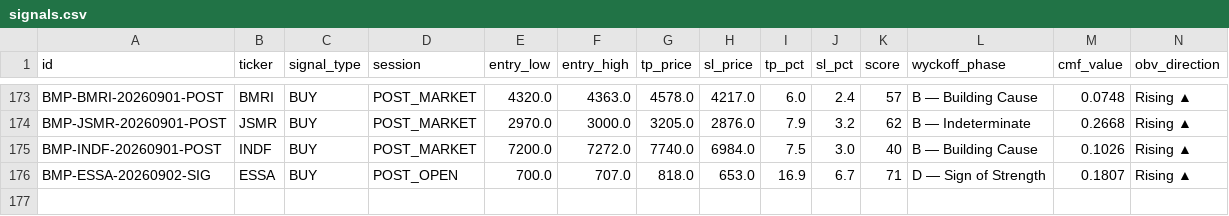
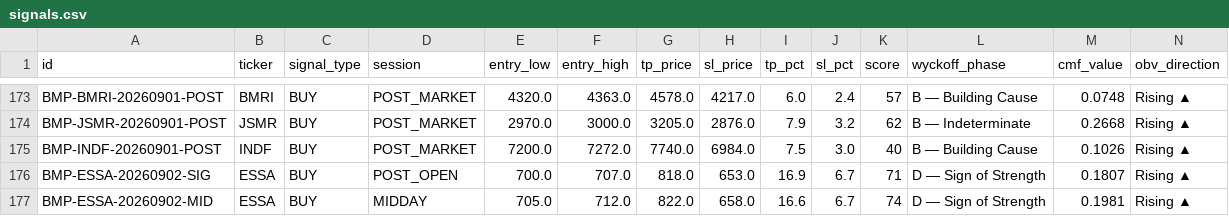
Before and after one commit to aryarifki/bandarmology-signalsFork, a CSV file: data/signals.csv, drawn as a sheet; only a part is shown, gaps mark what is left out; rows hold the shown columns only; the diff names each change by its address in the sheet, - before the commit and + after, or states it on an @@ line.

Commit message:
signals MIDDAY 2026-09-02 07:18 UTC

```diff
--- a/data/signals.csv
+++ b/data/signals.csv
+row 177: BMP-ESSA-20260902-MID | ESSA | BUY | MIDDAY | 705.0 | 712.0 | 822.0 | 658.0 | 16.6 | 6.7 | 74 | D — Sign of Strength | 0.1981 | Rising ▲
```
